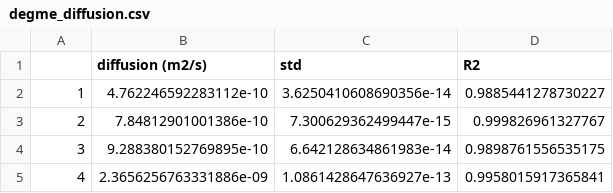
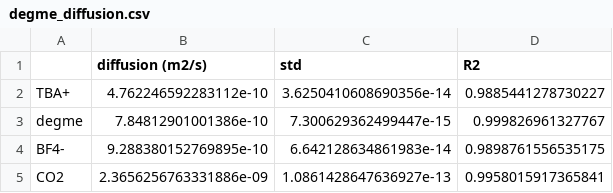
Before and after one commit to kuldeepsinhraj/COSMIC, a CSV file: Classical_Molecular_Dynamics/Diffusion/degme_diffusion.csv, drawn as a sheet.

```diff
--- a/Classical_Molecular_Dynamics/Diffusion/degme_diffusion.csv
+++ b/Classical_Molecular_Dynamics/Diffusion/degme_diffusion.csv
@@ -1,5 +1,5 @@
 ,diffusion (m2/s),std,R2
-1,4.762246592283112e-10,3.6250410608690356e-14,0.9885441278730227
-2,7.84812901001386e-10,7.300629362499447e-15,0.999826961327767
-3,9.288380152769895e-10,6.642128634861983e-14,0.9898761556535175
-4,2.3656256763331886e-09,1.0861428647636927e-13,0.9958015917365841
+TBA+,4.762246592283112e-10,3.6250410608690356e-14,0.9885441278730227
+degme,7.84812901001386e-10,7.300629362499447e-15,0.999826961327767
+BF4-,9.288380152769895e-10,6.642128634861983e-14,0.9898761556535175
+CO2,2.3656256763331886e-09,1.0861428647636927e-13,0.9958015917365841
```
Also changed, not shown: Classical_Molecular_Dynamics/Diffusion/ipmea_diffusion.csv, Classical_Molecular_Dynamics/Diffusion/zinc_12495988_diffusion.csv, 23 other files.
